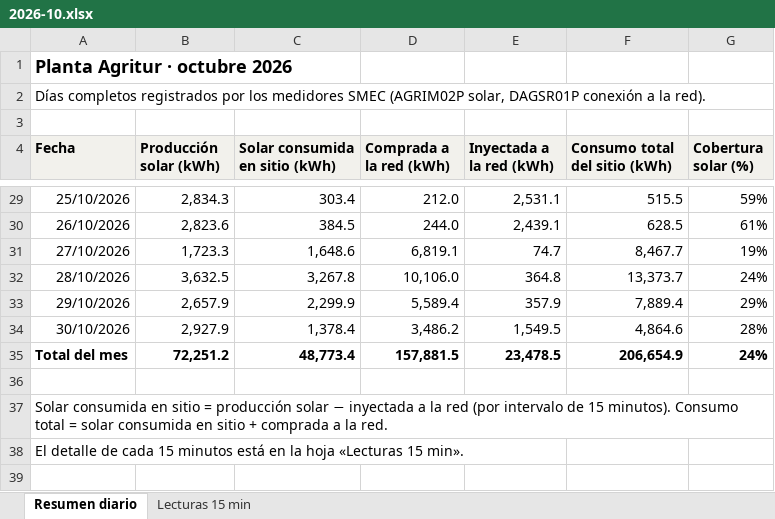
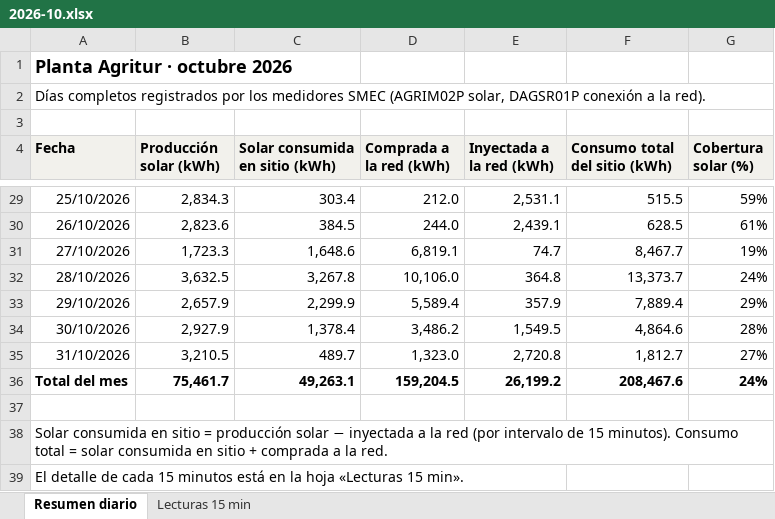
Before and after one commit to h-foy/planta-solar-vivo, an Excel workbook: nube/excel/2026-10.xlsx, sheet Resumen diario, drawn as a sheet; only a part is shown, gaps mark what is left out; values as stored, in another font and other column widths than the file's, no borders; addresses are those after the commit; the diff names each change by its address in the sheet, - before the commit and + after, or states it on an @@ line.

```diff
--- a/nube/excel/2026-10.xlsx (sheet Resumen diario)
+++ b/nube/excel/2026-10.xlsx (sheet Resumen diario)
+row 35: 31/10/2026 | 3,210.5 | 489.7 | 1,323.0 | 2,720.8 | 1,812.7 | 27%
-B36 (Producción solar (kWh)): 72,251.2
+B36 (Producción solar (kWh)): 75,461.7
-C36 (Solar consumida en sitio (kWh)): 48,773.4
+C36 (Solar consumida en sitio (kWh)): 49,263.1
-D36 (Comprada a la red (kWh)): 157,881.5
+D36 (Comprada a la red (kWh)): 159,204.5
-E36 (Inyectada a la red (kWh)): 23,478.5
+E36 (Inyectada a la red (kWh)): 26,199.2
-F36 (Consumo total del sitio (kWh)): 206,654.9
+F36 (Consumo total del sitio (kWh)): 208,467.6
```
Also changed, not shown: sheet Lecturas 15 min, formulas that keep their value, 6 other files.
